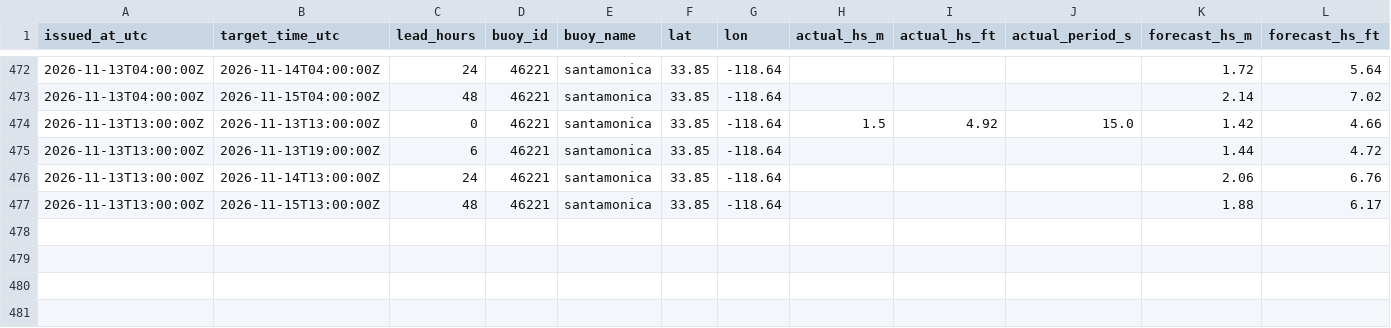
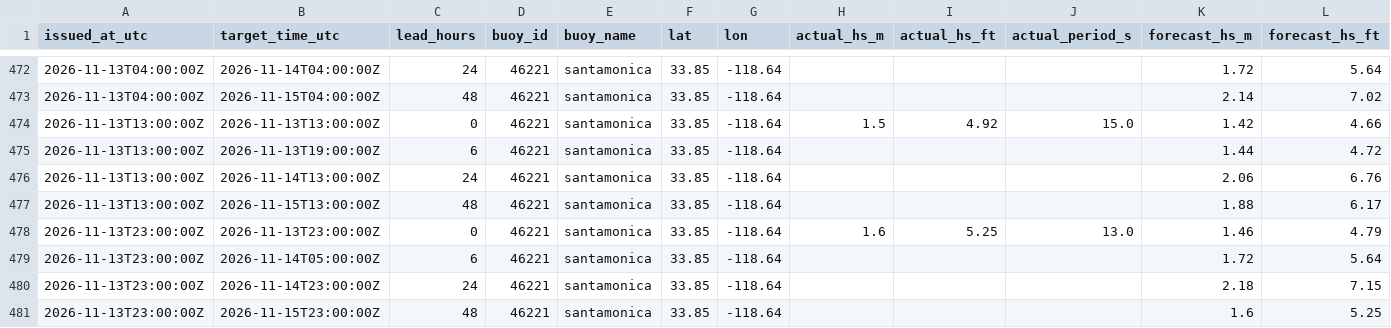
Before and after one commit to philbliss99/surfpy-custom-logger, a CSV file: data/46221_santamonica_log.csv, drawn as a sheet; only a part is shown, gaps mark what is left out; rows hold the shown columns only; the diff names each change by its address in the sheet, - before the commit and + after, or states it on an @@ line.

```diff
--- a/data/46221_santamonica_log.csv
+++ b/data/46221_santamonica_log.csv
+row 478: 2026-11-13T23:00:00Z | 2026-11-13T23:00:00Z | 0 | 46221 | santamonica | 33.85 | -118.64 | 1.6 | 5.25 | 13.0 | 1.46 | 4.79
+row 479: 2026-11-13T23:00:00Z | 2026-11-14T05:00:00Z | 6 | 46221 | santamonica | 33.85 | -118.64 |  |  |  | 1.72 | 5.64
+row 480: 2026-11-13T23:00:00Z | 2026-11-14T23:00:00Z | 24 | 46221 | santamonica | 33.85 | -118.64 |  |  |  | 2.18 | 7.15
+row 481: 2026-11-13T23:00:00Z | 2026-11-15T23:00:00Z | 48 | 46221 | santamonica | 33.85 | -118.64 |  |  |  | 1.6 | 5.25
```
Also changed, not shown: data/44065_rockaway_log.csv, data/46053_santabarbara_log.csv.
